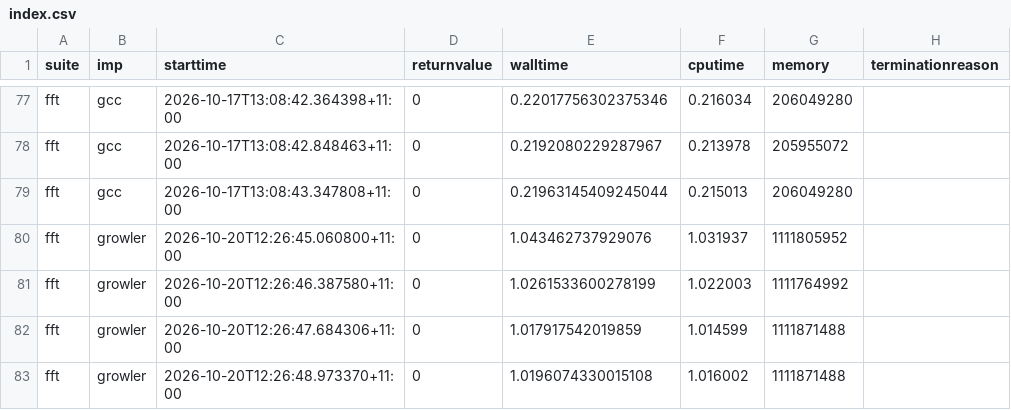
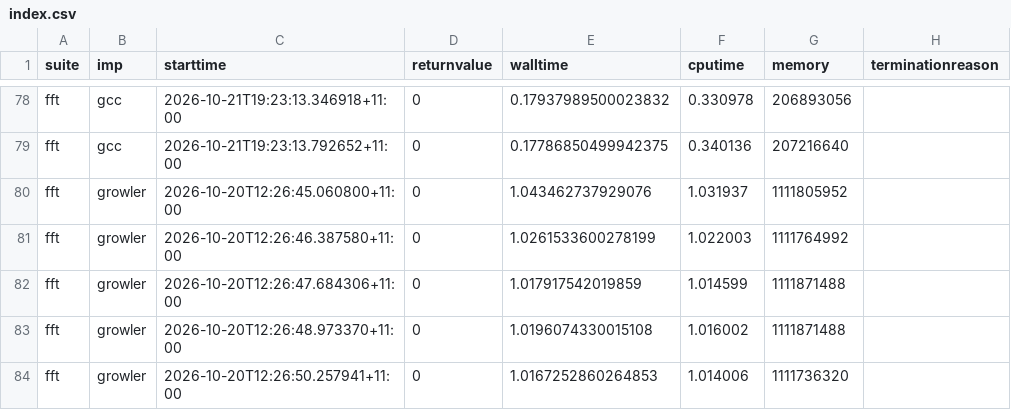
Before and after one commit to effbiae/bench, a CSV file: index.csv, drawn as a sheet; only a part is shown, gaps mark what is left out; the shorter side is filled out with more unchanged rows; removed rows and columns are numbered as before the commit, all else as after; the diff covers the shown part only; the diff names each change by its address in the sheet, - before the commit and + after, or states it on an @@ line.

```diff
--- a/index.csv
+++ b/index.csv
-C78 (starttime): 2026-10-17T13:08:42.364398+11:00
+C78 (starttime): 2026-10-21T19:23:13.346918+11:00
-E78 (walltime): 0.22017756302375346
+E78 (walltime): 0.17937989500023832
-F78 (cputime): 0.216034
+F78 (cputime): 0.330978
-G78 (memory): 206049280
+G78 (memory): 206893056
-row 78: fft | gcc | 2026-10-17T13:08:42.848463+11:00 | 0 | 0.2192080229287967 | 0.213978 | 205955072
-row 79: fft | gcc | 2026-10-17T13:08:43.347808+11:00 | 0 | 0.21963145409245044 | 0.215013 | 206049280
+row 79: fft | gcc | 2026-10-21T19:23:13.792652+11:00 | 0 | 0.17786850499942375 | 0.340136 | 207216640
```
Also changed, not shown: 7 added rows, 6 removed rows and 24 edited cells elsewhere in this file, 4 other files.
